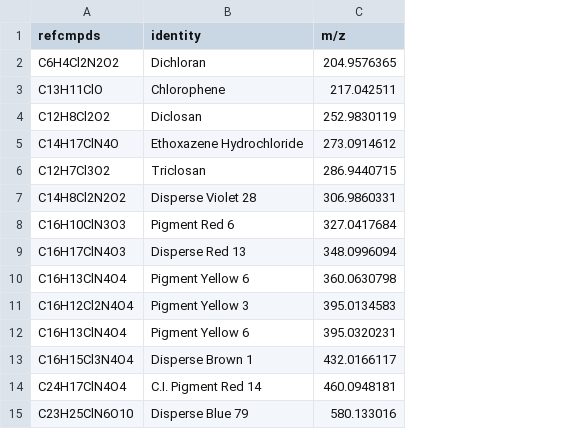
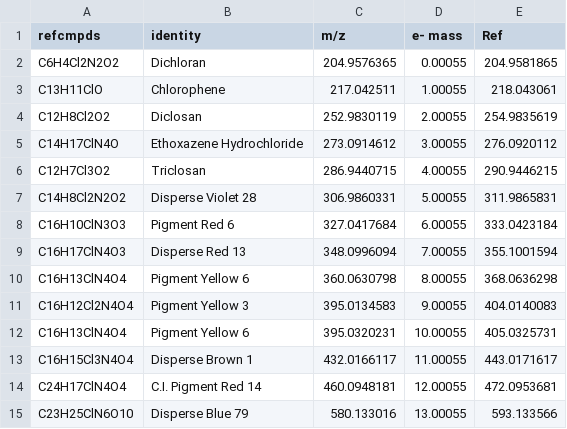
Before and after one commit to toxicpeng/TargetDecoy, a CSV file: dust analysis/azoref.csv, drawn as a sheet; the diff names each change by its address in the sheet, - before the commit and + after, or states it on an @@ line.

Commit message:
added azoref compounds csv

```diff
--- a/dust analysis/azoref.csv
+++ b/dust analysis/azoref.csv
+column D (e- mass), rows 2-15: 0.00055 | 1.00055 | 2.00055 | 3.00055 | 4.00055 | 5.00055 | 6.00055 | 7.00055 | 8.00055 | 9.00055 | 10.00055 | 11.00055 | 12.00055 | 13.00055
+column E (Ref), rows 2-15: 204.9581865 | 218.043061 | 254.9835619 | 276.0920112 | 290.9446215 | 311.9865831 | 333.0423184 | 355.1001594 | 368.0636298 | 404.0140083 | 405.0325731 | 443.0171617 | 472.0953681 | 593.133566
```
